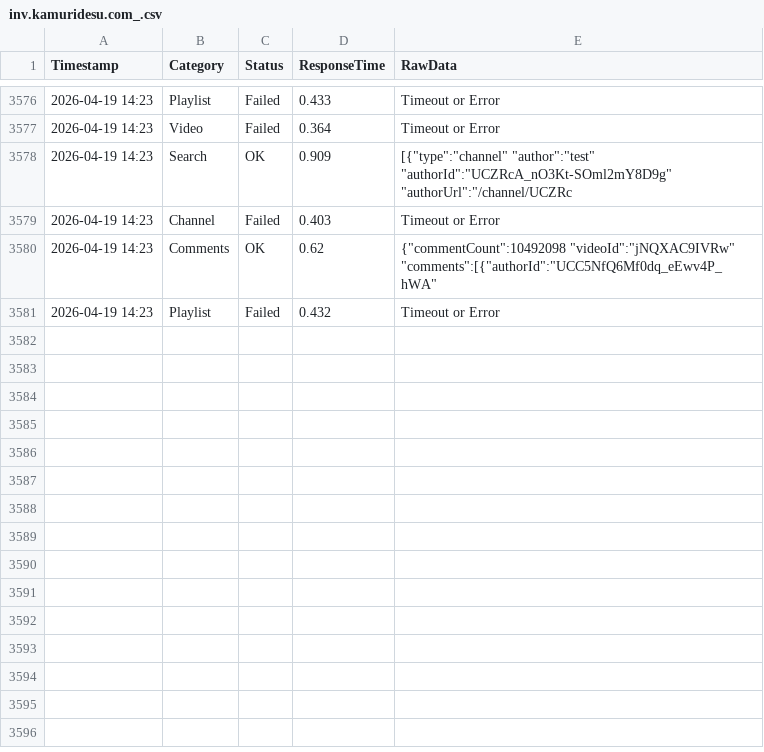
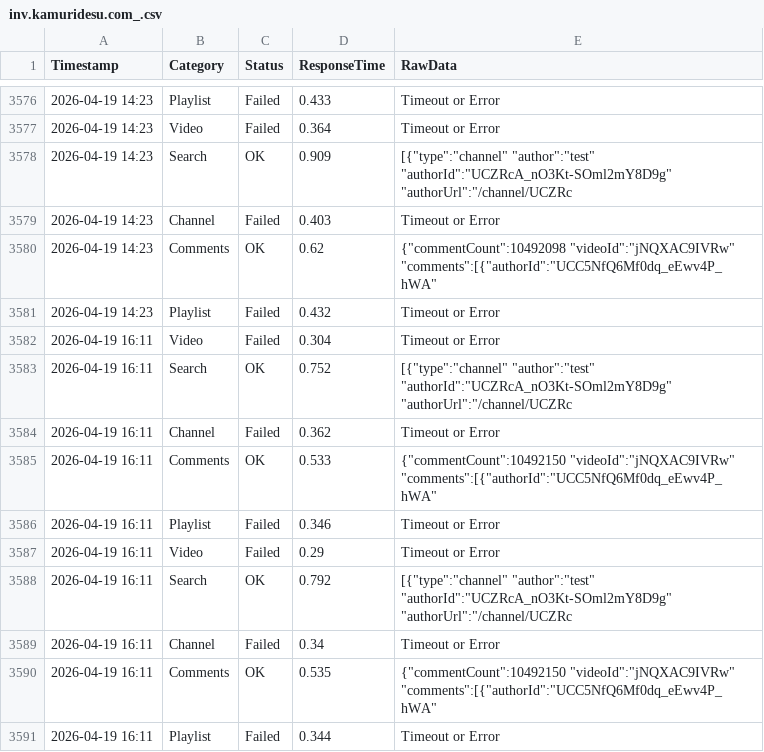
Before and after one commit to yuto1106110/invidious-health, a CSV file: logs/inv.kamuridesu.com_.csv, drawn as a sheet; only a part is shown, gaps mark what is left out; the diff names each change by its address in the sheet, - before the commit and + after, or states it on an @@ line.

```diff
--- a/logs/inv.kamuridesu.com_.csv
+++ b/logs/inv.kamuridesu.com_.csv
+row 3582: 2026-04-19 16:11 | Video | Failed | 0.304 | Timeout or Error
+row 3583: 2026-04-19 16:11 | Search | OK | 0.752 | [{"type":"channel" "author":"test" "authorId":"UCZRcA_nO3Kt-SOml2mY8D9g" "authorUrl":"/channel/UCZRc
+row 3584: 2026-04-19 16:11 | Channel | Failed | 0.362 | Timeout or Error
+row 3585: 2026-04-19 16:11 | Comments | OK | 0.533 | {"commentCount":10492150 "videoId":"jNQXAC9IVRw" "comments":[{"authorId":"UCC5NfQ6Mf0dq_eEwv4P_hWA"
+row 3586: 2026-04-19 16:11 | Playlist | Failed | 0.346 | Timeout or Error
+row 3587: 2026-04-19 16:11 | Video | Failed | 0.29 | Timeout or Error
+row 3588: 2026-04-19 16:11 | Search | OK | 0.792 | [{"type":"channel" "author":"test" "authorId":"UCZRcA_nO3Kt-SOml2mY8D9g" "authorUrl":"/channel/UCZRc
+row 3589: 2026-04-19 16:11 | Channel | Failed | 0.34 | Timeout or Error
+row 3590: 2026-04-19 16:11 | Comments | OK | 0.535 | {"commentCount":10492150 "videoId":"jNQXAC9IVRw" "comments":[{"authorId":"UCC5NfQ6Mf0dq_eEwv4P_hWA"
+row 3591: 2026-04-19 16:11 | Playlist | Failed | 0.344 | Timeout or Error
```
Also changed, not shown: logs/invidious.ducks.party_.csv, logs/invidious.f5.si_.csv, 8 other files.
